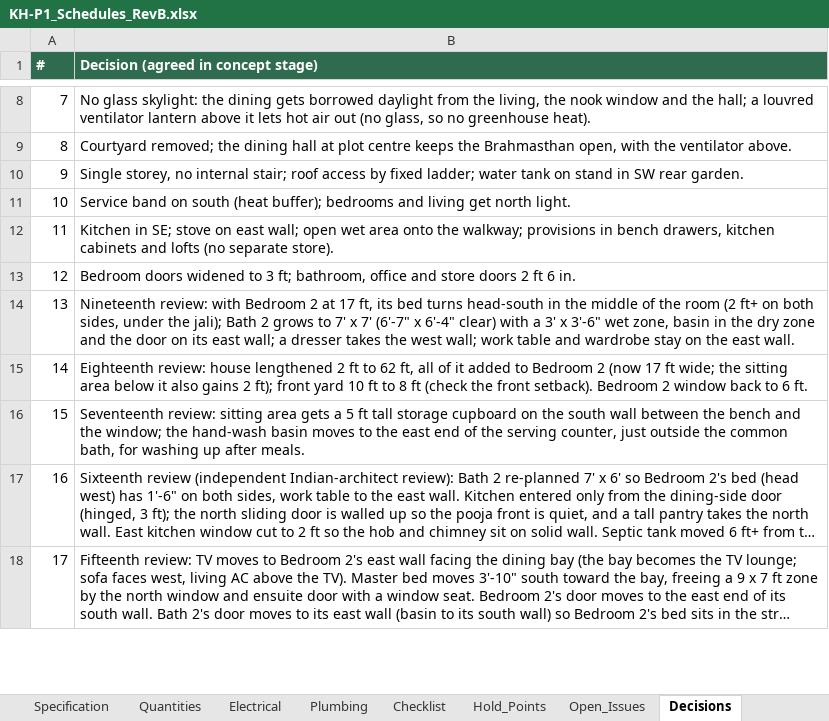
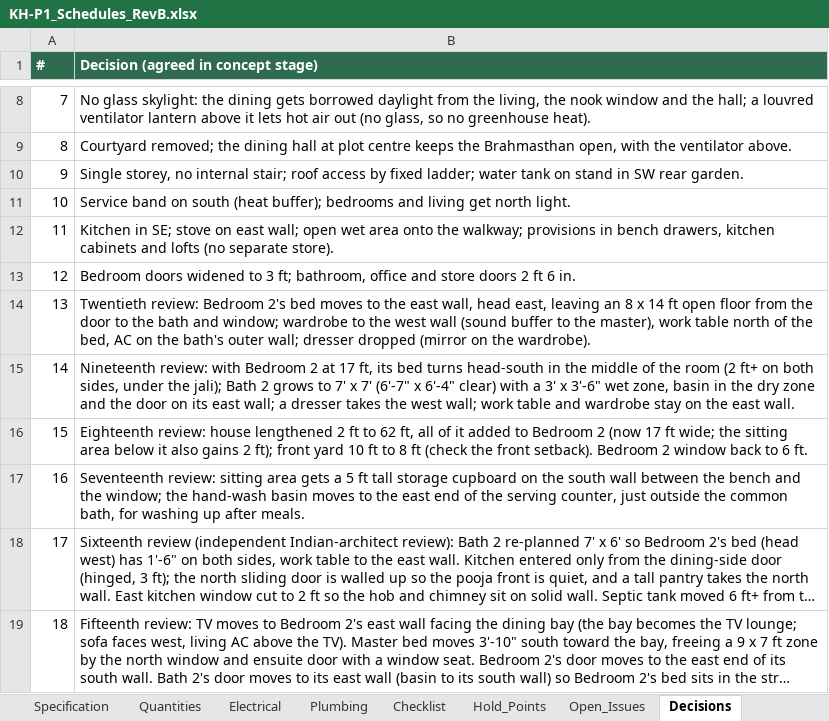
Before and after one commit to tilak-puli/House-plan, an Excel workbook: 03_Schedules/KH-P1_Schedules_RevB.xlsx, sheet Decisions, drawn as a sheet; only a part is shown, gaps mark what is left out; long unchanged cells end in …; values as stored, in another font and other column widths than the file's, no borders; addresses are those after the commit; the diff names each change by its address in the sheet, - before the commit and + after, or states it on an @@ line.

```diff
--- a/03_Schedules/KH-P1_Schedules_RevB.xlsx (sheet Decisions)
+++ b/03_Schedules/KH-P1_Schedules_RevB.xlsx (sheet Decisions)
+row 14: 13 | Twentieth review: Bedroom 2's bed moves to the east wall, head east, leaving an 8 x 14 ft open floor from the door to the bath and window; wardrobe to the west wall (sound buffer to the master), work table north of the bed, AC on the bath's outer wall; dresser dropped (mirror on the wardrobe).
@@ column A (#) renumbered from row 15 down @@
```
Also changed, not shown: sheet Furniture, sheet Electrical, sheet Doors, 5 other files.
